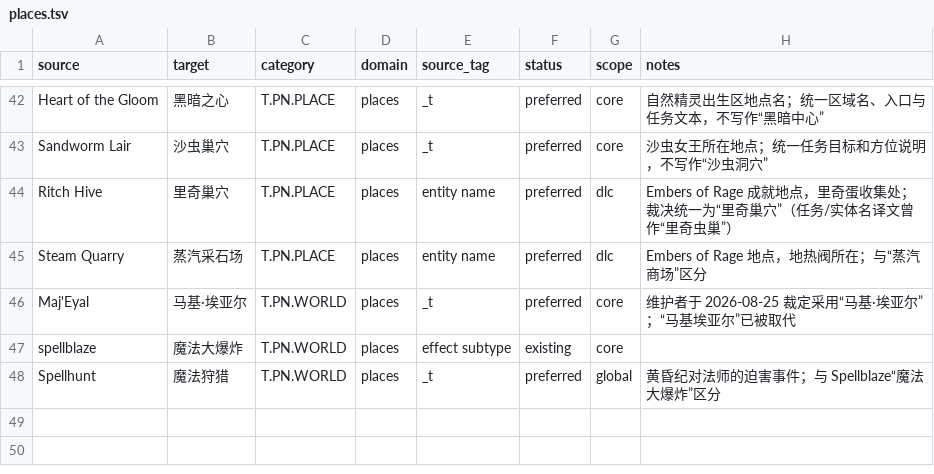
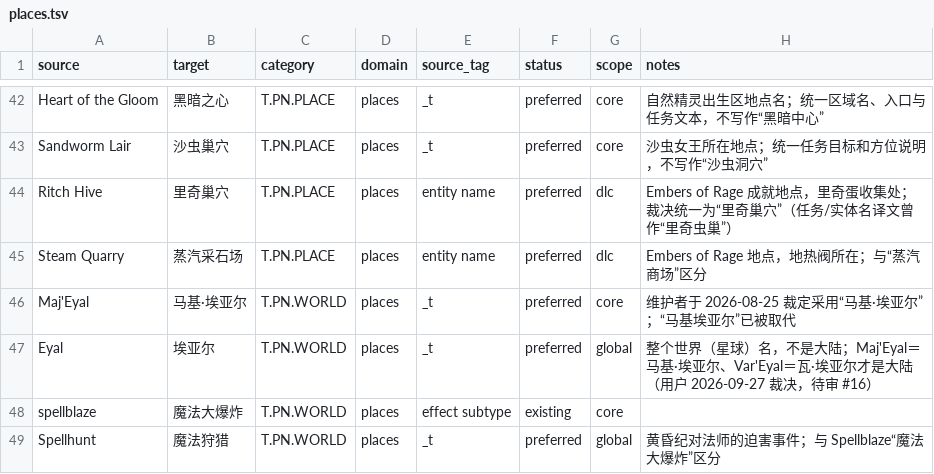
Before and after one commit to yutio8888/tome4-chinese-translation, a TSV file: terminology/places.tsv, drawn as a sheet; only a part is shown, gaps mark what is left out; the diff names each change by its address in the sheet, - before the commit and + after, or states it on an @@ line.

```diff
--- a/terminology/places.tsv
+++ b/terminology/places.tsv
+row 47: Eyal | 埃亚尔 | T.PN.WORLD | places | _t | preferred | global | 整个世界（星球）名，不是大陆；Maj'Eyal＝马基·埃亚尔、Var'Eyal＝瓦·埃亚尔才是大陆（用户 2026-09-27 裁决，待审 #16）
```
Also changed, not shown: terminology/combat.tsv, terminology/creatures.tsv, 9 other files.
